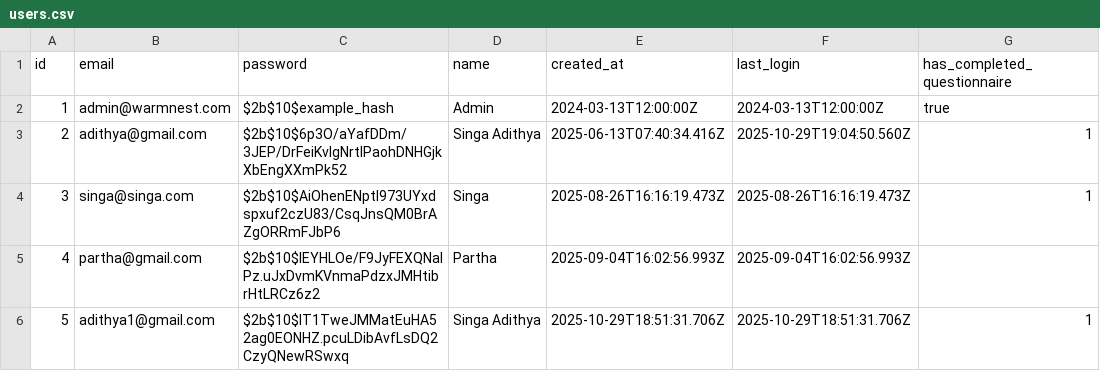
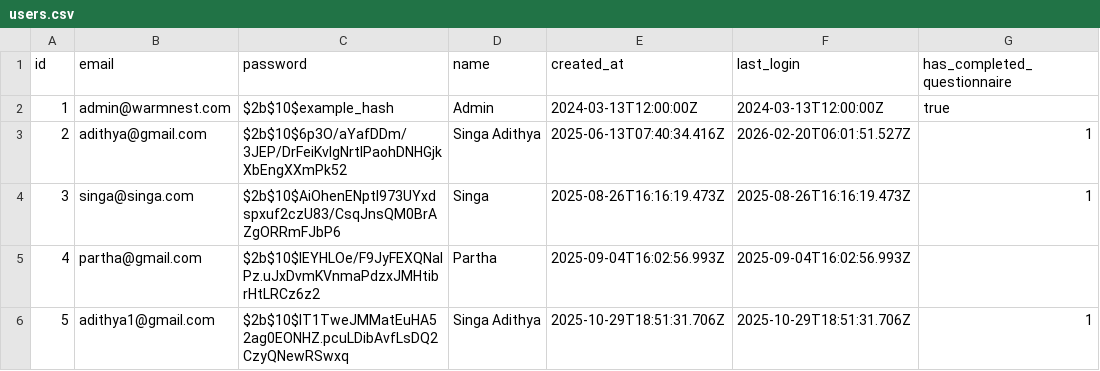
Before and after one commit to Cruse9002/Warmnest-Website, a CSV file: data/users.csv, drawn as a sheet.

Commit message:
new data

```diff
--- a/data/users.csv
+++ b/data/users.csv
@@ -2,3 +2,3 @@ id,email,password,name,created_at,last_login,has_completed_questionnaire
 1,admin@warmnest.com,$2b$10$example_hash,Admin,2024-03-13T12:00:00Z,2024-03-13T12:00:00Z,true
-2,adithya@gmail.com,$2b$10$6p3O/aYafDDm/3JEP/DrFeiKvlgNrtlPaohDNHGjkXbEngXXmPk52,Singa Adithya,2025-06-13T07:40:34.416Z,2025-10-29T19:04:50.560Z,1
+2,adithya@gmail.com,$2b$10$6p3O/aYafDDm/3JEP/DrFeiKvlgNrtlPaohDNHGjkXbEngXXmPk52,Singa Adithya,2025-06-13T07:40:34.416Z,2026-02-20T06:01:51.527Z,1
 3,singa@singa.com,$2b$10$AiOhenENptl973UYxdspxuf2czU83/CsqJnsQM0BrAZgORRmFJbP6,Singa,2025-08-26T16:16:19.473Z,2025-08-26T16:16:19.473Z,1
```
